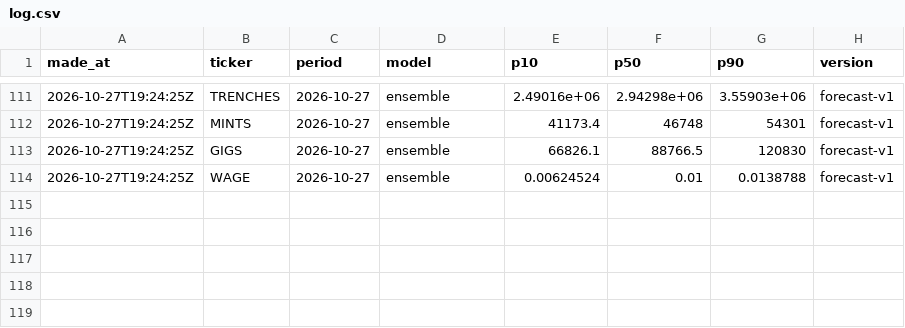
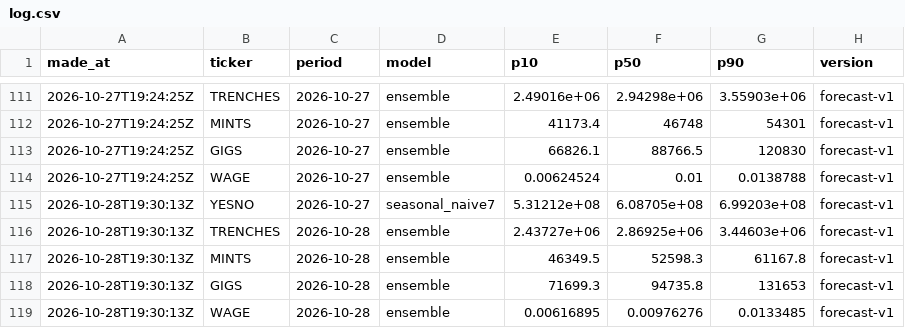
Before and after one commit to tickerzhq/tickerz-open, a CSV file: forecasts/log.csv, drawn as a sheet; only a part is shown, gaps mark what is left out; the diff names each change by its address in the sheet, - before the commit and + after, or states it on an @@ line.

```diff
--- a/forecasts/log.csv
+++ b/forecasts/log.csv
+row 115: 2026-10-28T19:30:13Z | YESNO | 2026-10-27 | seasonal_naive7 | 5.31212e+08 | 6.08705e+08 | 6.99203e+08 | forecast-v1
+row 116: 2026-10-28T19:30:13Z | TRENCHES | 2026-10-28 | ensemble | 2.43727e+06 | 2.86925e+06 | 3.44603e+06 | forecast-v1
+row 117: 2026-10-28T19:30:13Z | MINTS | 2026-10-28 | ensemble | 46349.5 | 52598.3 | 61167.8 | forecast-v1
+row 118: 2026-10-28T19:30:13Z | GIGS | 2026-10-28 | ensemble | 71699.3 | 94735.8 | 131653 | forecast-v1
+row 119: 2026-10-28T19:30:13Z | WAGE | 2026-10-28 | ensemble | 0.00616895 | 0.00976276 | 0.0133485 | forecast-v1
```
Also changed, not shown: forecasts/selection.csv, 1 other file.
